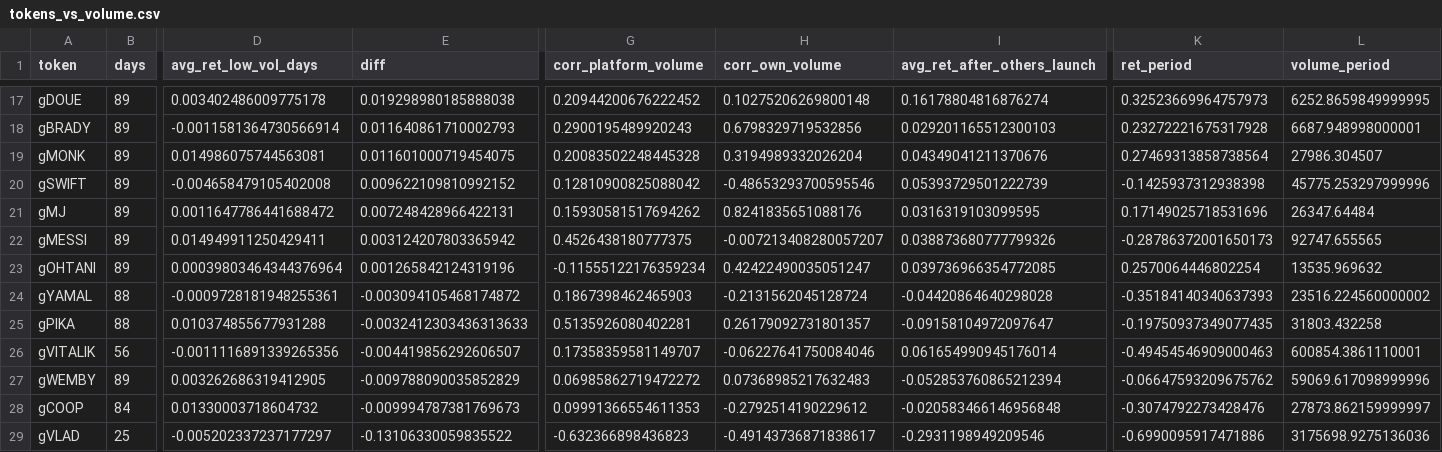
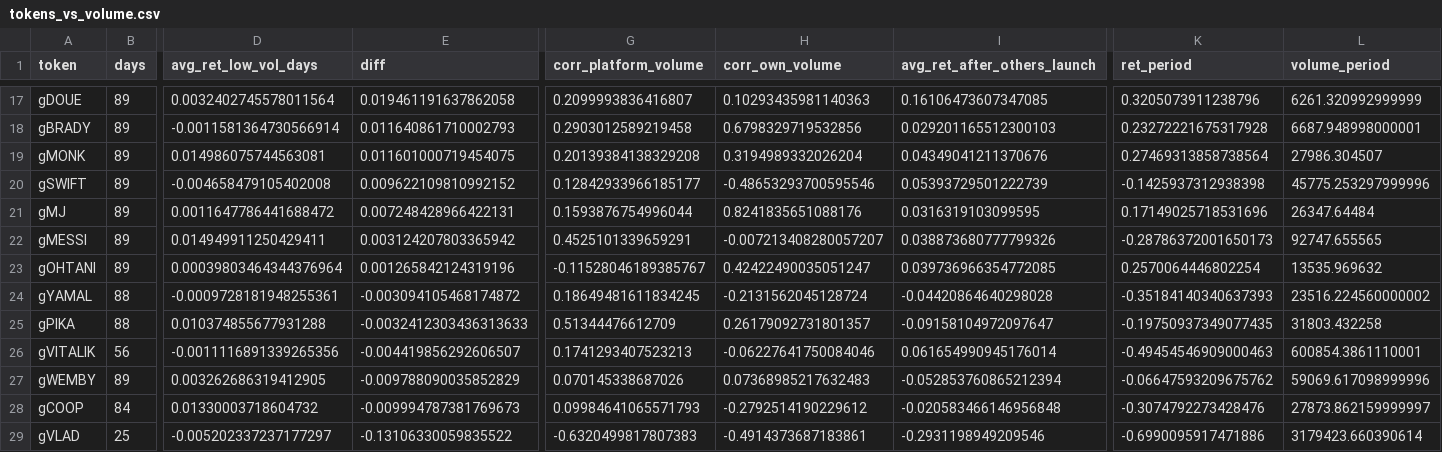
Before and after one commit to ozzyxbt/grail-analytics, a CSV file: out/tokens_vs_volume.csv, drawn as a sheet; only a part is shown, gaps mark what is left out; the diff covers the shown part only; the diff names each change by its address in the sheet, - before the commit and + after, or states it on an @@ line.

```diff
--- a/out/tokens_vs_volume.csv
+++ b/out/tokens_vs_volume.csv
-D17 (avg_ret_low_vol_days): 0.003402486009775178
+D17 (avg_ret_low_vol_days): 0.0032402745578011564
-E17 (diff): 0.019298980185888038
+E17 (diff): 0.019461191637862058
-G17 (corr_platform_volume): 0.20944200676222452
+G17 (corr_platform_volume): 0.2099993836416807
-H17 (corr_own_volume): 0.10275206269800148
+H17 (corr_own_volume): 0.10293435981140363
-I17 (avg_ret_after_others_launch): 0.16178804816876274
+I17 (avg_ret_after_others_launch): 0.16106473607347085
-K17 (ret_period): 0.32523669964757973
+K17 (ret_period): 0.3205073911238796
-L17 (volume_period): 6252.8659849999995
+L17 (volume_period): 6261.320992999999
-G18 (corr_platform_volume): 0.2900195489920243
+G18 (corr_platform_volume): 0.2903012589219458
-G19 (corr_platform_volume): 0.20083502248445328
+G19 (corr_platform_volume): 0.20139384138329208
-G20 (corr_platform_volume): 0.12810900825088042
+G20 (corr_platform_volume): 0.12842933966185177
-G21 (corr_platform_volume): 0.15930581517694262
+G21 (corr_platform_volume): 0.1593876754996044
-G22 (corr_platform_volume): 0.4526438180777375
+G22 (corr_platform_volume): 0.4525101339659291
-G23 (corr_platform_volume): -0.11555122176359234
+G23 (corr_platform_volume): -0.11528046189385767
-G24 (corr_platform_volume): 0.1867398462465903
+G24 (corr_platform_volume): 0.18649481611834245
-G25 (corr_platform_volume): 0.5135926080402281
+G25 (corr_platform_volume): 0.51344476612709
-G26 (corr_platform_volume): 0.17358359581149707
+G26 (corr_platform_volume): 0.1741293407523213
-G27 (corr_platform_volume): 0.06985862719472272
+G27 (corr_platform_volume): 0.070145338687026
-G28 (corr_platform_volume): 0.09991366554611353
+G28 (corr_platform_volume): 0.09984641065571793
-G29 (corr_platform_volume): -0.632366898436823
+G29 (corr_platform_volume): -0.6320499817807383
-H29 (corr_own_volume): -0.49143736871838617
+H29 (corr_own_volume): -0.4914373687183861
-L29 (volume_period): 3175698.9275136036
+L29 (volume_period): 3179423.660390614
```
Also changed, not shown: 31 edited cells elsewhere in this file, out/exclusive_mint_cohorts.csv, out/grailist.csv, 17 other files.
